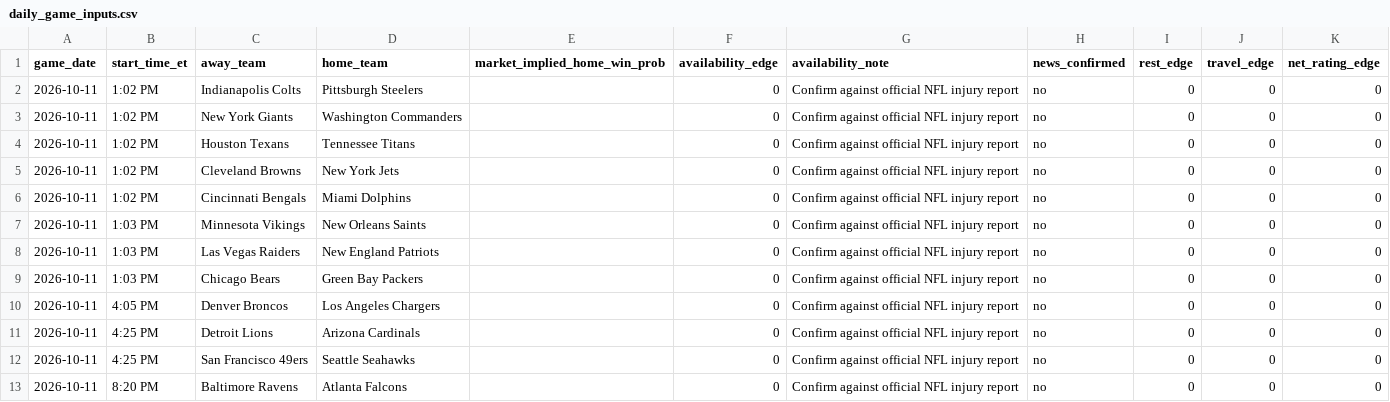
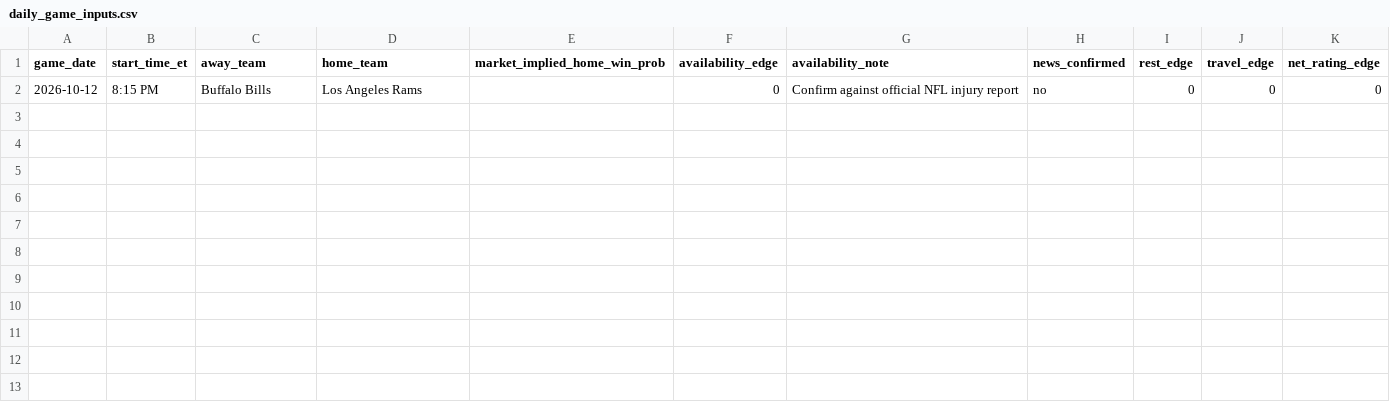
Before and after one commit to TbilKitty/Bets, a CSV file: data/daily_game_inputs.csv, drawn as a sheet.

```diff
--- a/data/daily_game_inputs.csv
+++ b/data/daily_game_inputs.csv
@@ -1,13 +1,2 @@
 game_date,start_time_et,away_team,home_team,market_implied_home_win_prob,availability_edge,availability_note,news_confirmed,rest_edge,travel_edge,net_rating_edge
-2026-10-11,1:02 PM,Indianapolis Colts,Pittsburgh Steelers,,0,Confirm against official NFL injury report,no,0,0,0
-2026-10-11,1:02 PM,New York Giants,Washington Commanders,,0,Confirm against official NFL injury report,no,0,0,0
-2026-10-11,1:02 PM,Houston Texans,Tennessee Titans,,0,Confirm against official NFL injury report,no,0,0,0
-2026-10-11,1:02 PM,Cleveland Browns,New York Jets,,0,Confirm against official NFL injury report,no,0,0,0
-2026-10-11,1:02 PM,Cincinnati Bengals,Miami Dolphins,,0,Confirm against official NFL injury report,no,0,0,0
-2026-10-11,1:03 PM,Minnesota Vikings,New Orleans Saints,,0,Confirm against official NFL injury report,no,0,0,0
-2026-10-11,1:03 PM,Las Vegas Raiders,New England Patriots,,0,Confirm against official NFL injury report,no,0,0,0
-2026-10-11,1:03 PM,Chicago Bears,Green Bay Packers,,0,Confirm against official NFL injury report,no,0,0,0
-2026-10-11,4:05 PM,Denver Broncos,Los Angeles Chargers,,0,Confirm against official NFL injury report,no,0,0,0
-2026-10-11,4:25 PM,Detroit Lions,Arizona Cardinals,,0,Confirm against official NFL injury report,no,0,0,0
-2026-10-11,4:25 PM,San Francisco 49ers,Seattle Seahawks,,0,Confirm against official NFL injury report,no,0,0,0
-2026-10-11,8:20 PM,Baltimore Ravens,Atlanta Falcons,,0,Confirm against official NFL injury report,no,0,0,0
+2026-10-12,8:15 PM,Buffalo Bills,Los Angeles Rams,,0,Confirm against official NFL injury report,no,0,0,0
```
Also changed, not shown: data/source_log.csv.
